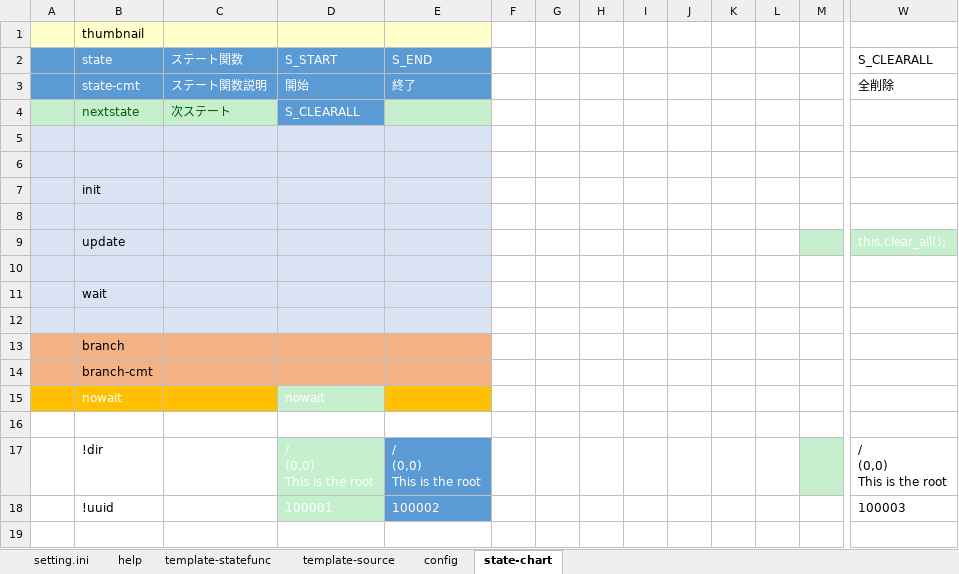
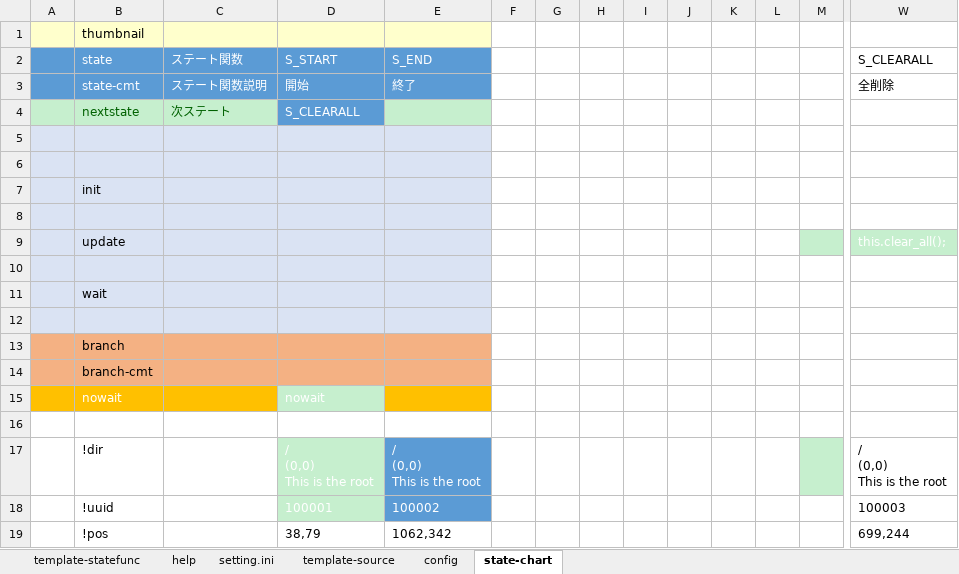
Before and after one commit to NNNIC/psgg-angular-sample, an Excel workbook: sample/doc/Sub003bControl.xlsx, sheet state-chart, drawn as a sheet; only a part is shown, gaps mark what is left out; values as stored, in another font and other column widths than the file's, no borders; rows hold the shown columns only; the diff names each change by its address in the sheet, - before the commit and + after, or states it on an @@ line.

```diff
--- a/sample/doc/Sub003bControl.xlsx (sheet state-chart)
+++ b/sample/doc/Sub003bControl.xlsx (sheet state-chart)
@@ sheet tab order changed: template-statefunc | help | setting.ini | template-source | config | state-chart @@
+row 19:  | !pos |  | 38,79 | 1062,342 |  |  |  |  |  |  |  |  | 699,244
```
Also changed, not shown: sheet template-source, sheet template-statefunc, sheet help, sheet setting.ini, sheet config, sample/doc/Sub003Control.xlsx, sample/doc/TdBallControl.xlsx, 10 other files.
